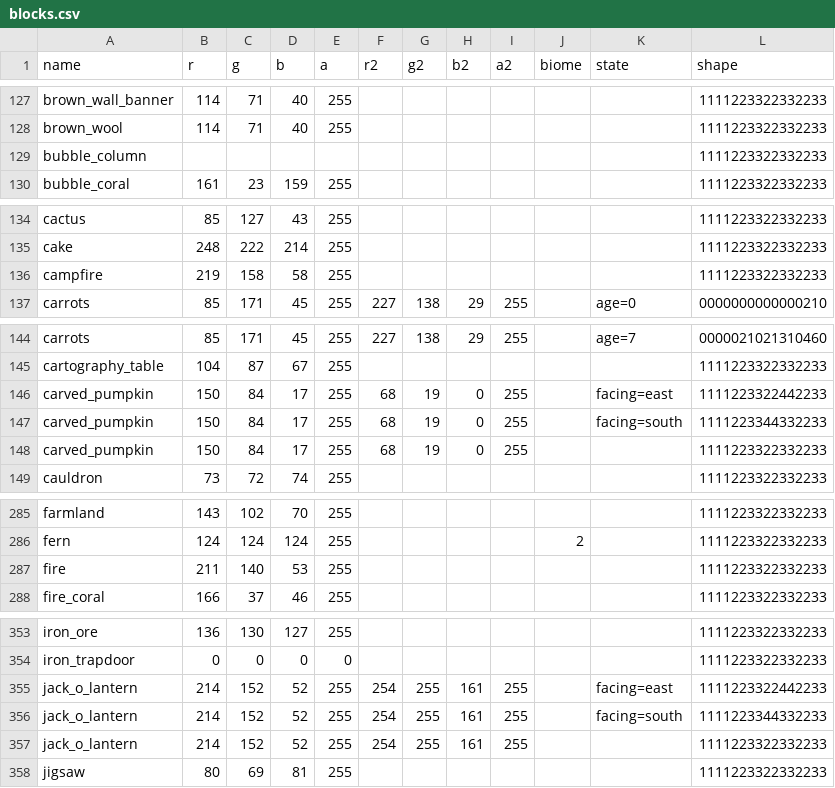
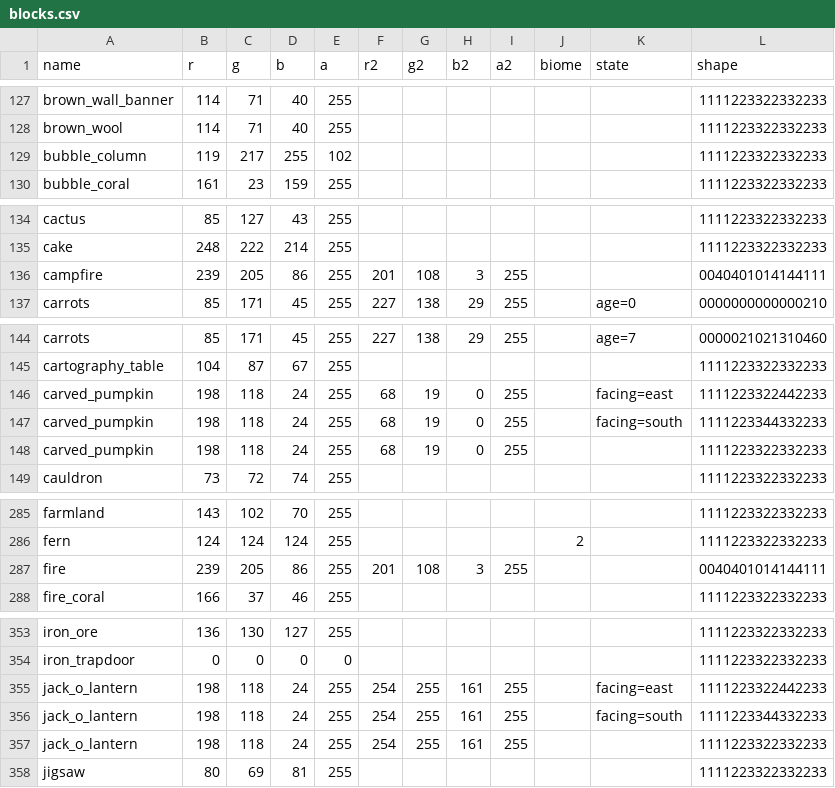
Before and after one commit to saltire/rmapbash, a CSV file: resources/blocks.csv, drawn as a sheet; only a part is shown, gaps mark what is left out.

```diff
--- a/resources/blocks.csv
+++ b/resources/blocks.csv
@@ -128,3 +128,3 @@ brown_wall_banner,114,71,40,255,,,,,,,1111223322332233
 brown_wool,114,71,40,255,,,,,,,1111223322332233
-bubble_column,,,,,,,,,,,1111223322332233
+bubble_column,119,217,255,102,,,,,,,1111223322332233
 bubble_coral,161,23,159,255,,,,,,,1111223322332233
@@ -135,3 +135,3 @@ cactus,85,127,43,255,,,,,,,1111223322332233
 cake,248,222,214,255,,,,,,,1111223322332233
-campfire,219,158,58,255,,,,,,,1111223322332233
+campfire,239,205,86,255,201,108,3,255,,,0040401014144111
 carrots,85,171,45,255,227,138,29,255,,age=0,0000000000000210
@@ -145,5 +145,5 @@ carrots,85,171,45,255,227,138,29,255,,age=7,0000021021310460
 cartography_table,104,87,67,255,,,,,,,1111223322332233
-carved_pumpkin,150,84,17,255,68,19,0,255,,facing=east,1111223322442233
-carved_pumpkin,150,84,17,255,68,19,0,255,,facing=south,1111223344332233
-carved_pumpkin,150,84,17,255,68,19,0,255,,,1111223322332233
+carved_pumpkin,198,118,24,255,68,19,0,255,,facing=east,1111223322442233
+carved_pumpkin,198,118,24,255,68,19,0,255,,facing=south,1111223344332233
+carved_pumpkin,198,118,24,255,68,19,0,255,,,1111223322332233
 cauldron,73,72,74,255,,,,,,,1111223322332233
@@ -286,3 +286,3 @@ farmland,143,102,70,255,,,,,,,1111223322332233
 fern,124,124,124,255,,,,,2,,1111223322332233
-fire,211,140,53,255,,,,,,,1111223322332233
+fire,239,205,86,255,201,108,3,255,,,0040401014144111
 fire_coral,166,37,46,255,,,,,,,1111223322332233
@@ -354,5 +354,5 @@ iron_ore,136,130,127,255,,,,,,,1111223322332233
 iron_trapdoor,0,0,0,0,,,,,,,1111223322332233
-jack_o_lantern,214,152,52,255,254,255,161,255,,facing=east,1111223322442233
-jack_o_lantern,214,152,52,255,254,255,161,255,,facing=south,1111223344332233
-jack_o_lantern,214,152,52,255,254,255,161,255,,,1111223322332233
+jack_o_lantern,198,118,24,255,254,255,161,255,,facing=east,1111223322442233
+jack_o_lantern,198,118,24,255,254,255,161,255,,facing=south,1111223344332233
+jack_o_lantern,198,118,24,255,254,255,161,255,,,1111223322332233
 jigsaw,80,69,81,255,,,,,,,1111223322332233
```
Also changed, not shown: scripts/blocks/blockcolors.csv, scripts/blocks/blockshapes.csv, 9 other files.
